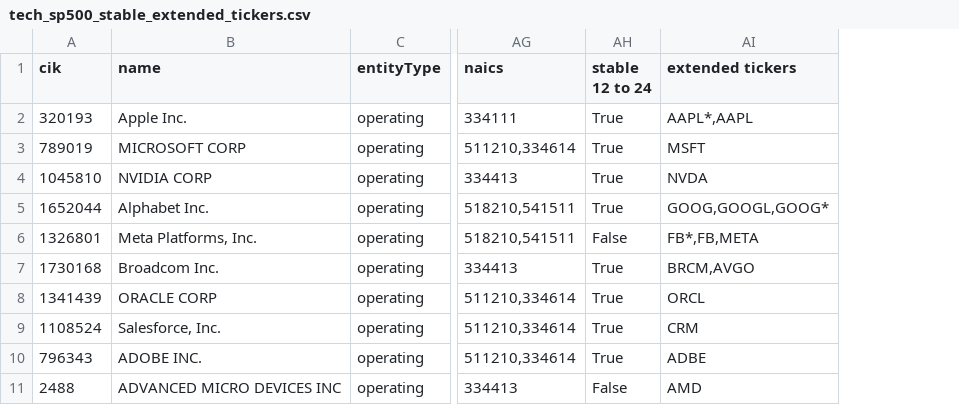
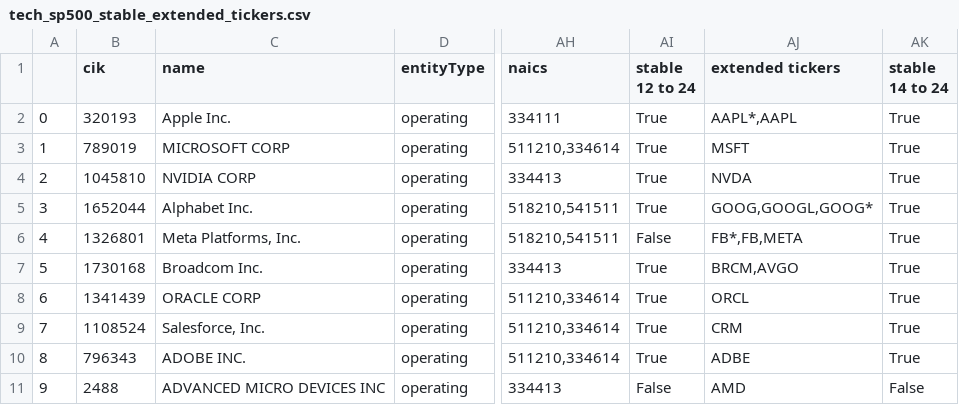
Before and after one commit to YCoeusZ/industrial-resources-and-its-impact, a CSV file: data/processed/tech_sp500_stable_extended_tickers.csv, drawn as a sheet; only a part is shown, gaps mark what is left out; the diff names each change by its address in the sheet, - before the commit and + after, or states it on an @@ line.

Commit message:
extending file tech_sp500_stable_extended_tickers.csv with column "stable 14 to 24"

```diff
--- a/data/processed/tech_sp500_stable_extended_tickers.csv
+++ b/data/processed/tech_sp500_stable_extended_tickers.csv
+column A, rows 2-11: 0 | 1 | 2 | 3 | 4 | 5 | 6 | 7 | 8 | 9
+column AK (stable 14 to 24), rows 2-11: True | True | True | True | True | True | True | True | True | False
```
Also changed, not shown: 1 other file.
